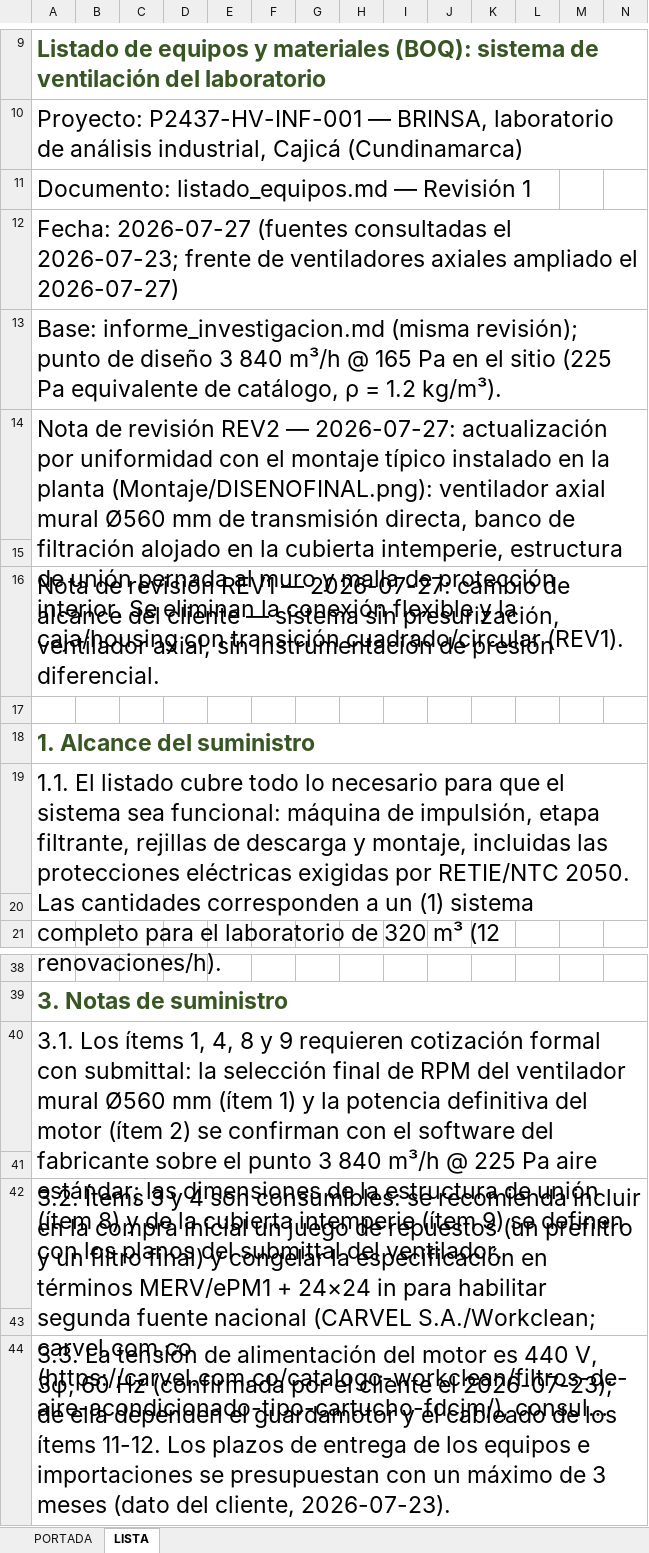
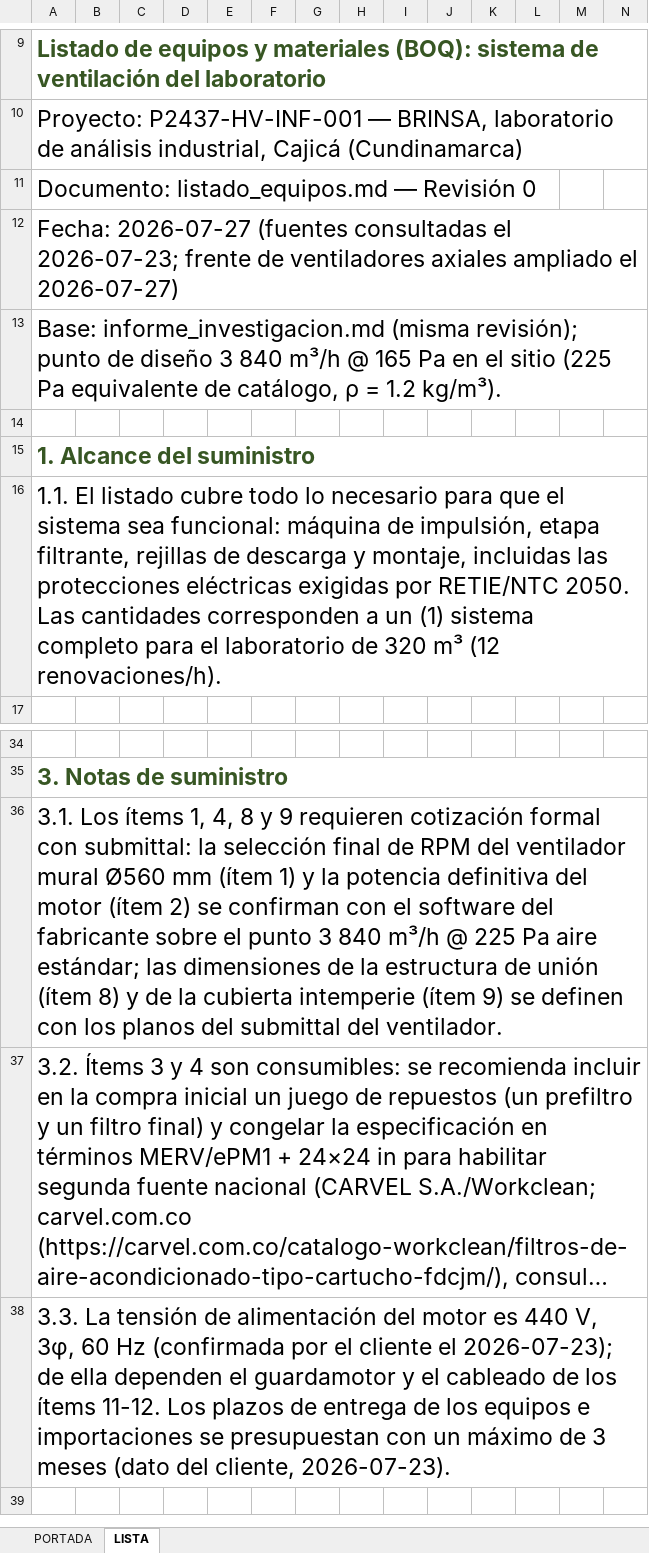
Before and after one commit to INGENDESING/BRINSA-P2437-VENTILACION-LABORATORIO, an Excel workbook: Emisiones/4.0 HV-LISTADOS/P2437-HV-LIS-001.xlsx, sheet LISTA, drawn as a sheet; only a part is shown, gaps mark what is left out; long unchanged cells end in …; values as stored, in another font and other column widths than the file's, no borders; charts and pictures not drawn; removed rows and columns are numbered as before the commit, all else as after; rows hold the shown columns only; the diff names each change by its address in the sheet, - before the commit and + after, or states it on an @@ line.

```diff
--- a/Emisiones/4.0 HV-LISTADOS/P2437-HV-LIS-001.xlsx (sheet LISTA)
+++ b/Emisiones/4.0 HV-LISTADOS/P2437-HV-LIS-001.xlsx (sheet LISTA)
-A11: Documento: listado_equipos.md — Revisión 1
+A11: Documento: listado_equipos.md — Revisión 0
-row 14: Nota de revisión REV2 — 2026-07-27: actualización por uniformidad con el montaje típico instalado en la planta (Montaje/DISENOFINAL.png): ventilador axial mural Ø560 mm de transmisión directa, banco de filtración alojado en la cubierta intemperie, estructura de unión pernada al muro y malla de protección interior. Se eliminan la conexión flexible y la caja/housing con transición cuadrado/circular (REV1).
-row 15: (empty)
-row 16: Nota de revisión REV1 — 2026-07-27: cambio de alcance del cliente — sistema sin presurización, ventilador axial, sin instrumentación de presión diferencial.
-A19:O20 merged
-row 20: (empty)
-A40:O41 merged
-row 41: (empty)
-A42:O43 merged
-row 43: (empty)
-A44:O44 merged
```
Also changed, not shown: Emisiones/3.0 HV-HOJAS DE DATOS/P2437-HV-DTS-002.xlsx, Emisiones/3.0 HV-HOJAS DE DATOS/P2437-HV-DTS-003.xlsx, 42 other files.
